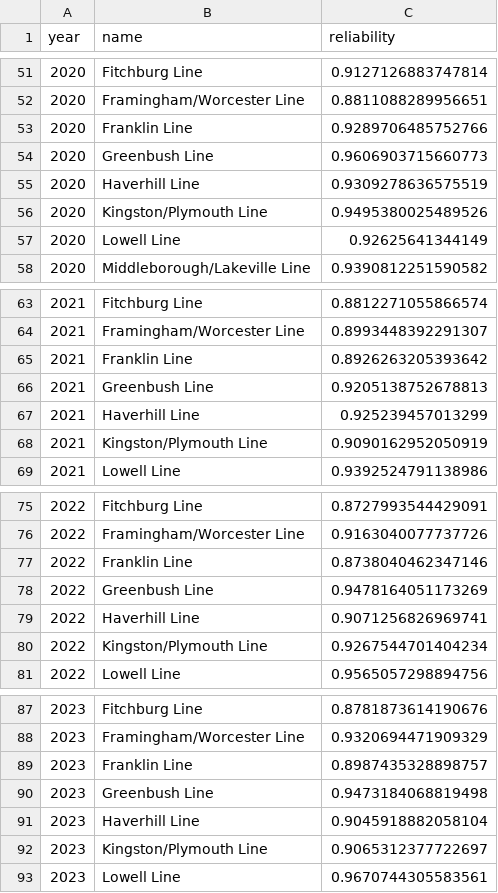
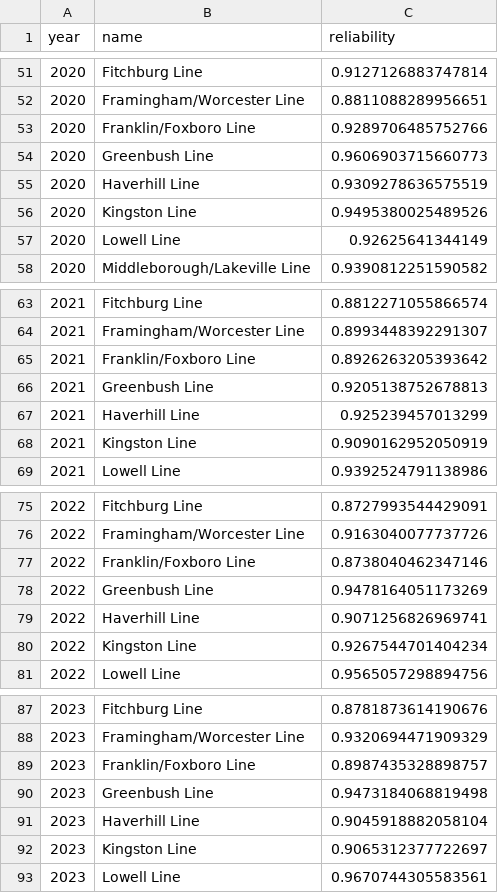
Before and after one commit to Ajax12345/mbta_rider_navigation, a CSV file: agg_datasets/reliability_year_line.csv, drawn as a sheet; only a part is shown, gaps mark what is left out; the diff covers the shown part only.

```diff
--- a/agg_datasets/reliability_year_line.csv
+++ b/agg_datasets/reliability_year_line.csv
@@ -52,6 +52,6 @@
 "2020","Framingham/Worcester Line","0.8811088289956651"
-"2020","Franklin Line","0.9289706485752766"
+"2020","Franklin/Foxboro Line","0.9289706485752766"
 "2020","Greenbush Line","0.9606903715660773"
 "2020","Haverhill Line","0.9309278636575519"
-"2020","Kingston/Plymouth Line","0.9495380025489526"
+"2020","Kingston Line","0.9495380025489526"
 "2020","Lowell Line","0.92625641344149"
@@ -64,6 +64,6 @@
 "2021","Framingham/Worcester Line","0.8993448392291307"
-"2021","Franklin Line","0.8926263205393642"
+"2021","Franklin/Foxboro Line","0.8926263205393642"
 "2021","Greenbush Line","0.9205138752678813"
 "2021","Haverhill Line","0.925239457013299"
-"2021","Kingston/Plymouth Line","0.9090162952050919"
+"2021","Kingston Line","0.9090162952050919"
 "2021","Lowell Line","0.9392524791138986"
@@ -76,6 +76,6 @@
 "2022","Framingham/Worcester Line","0.9163040077737726"
-"2022","Franklin Line","0.8738040462347146"
+"2022","Franklin/Foxboro Line","0.8738040462347146"
 "2022","Greenbush Line","0.9478164051173269"
 "2022","Haverhill Line","0.9071256826969741"
-"2022","Kingston/Plymouth Line","0.9267544701404234"
+"2022","Kingston Line","0.9267544701404234"
 "2022","Lowell Line","0.9565057298894756"
@@ -88,6 +88,6 @@
 "2023","Framingham/Worcester Line","0.9320694471909329"
-"2023","Franklin Line","0.8987435328898757"
+"2023","Franklin/Foxboro Line","0.8987435328898757"
 "2023","Greenbush Line","0.9473184068819498"
 "2023","Haverhill Line","0.9045918882058104"
-"2023","Kingston/Plymouth Line","0.9065312377722697"
+"2023","Kingston Line","0.9065312377722697"
 "2023","Lowell Line","0.9670744305583561"
```
Also changed, not shown: 8 edited cells elsewhere in this file, 3 other files.
